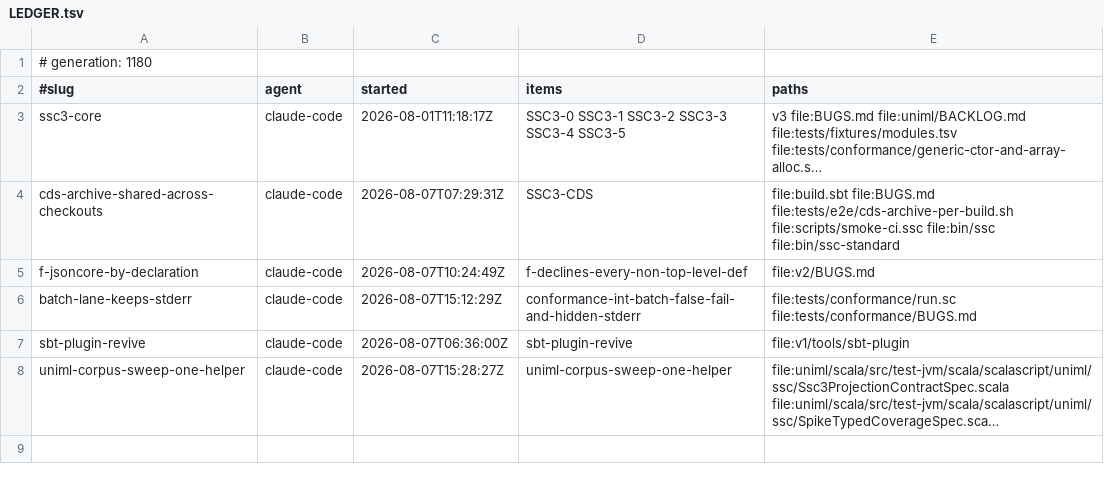
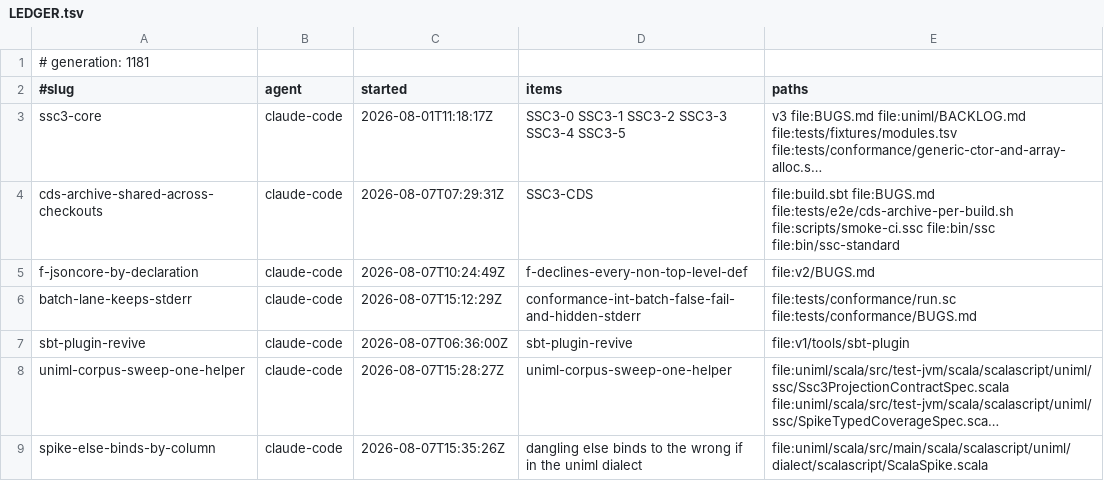
Before and after one commit to sergey-scherbina/scalascript, a TSV file: .work/active/LEDGER.tsv, drawn as a sheet; long unchanged cells end in …; the diff names each change by its address in the sheet, - before the commit and + after, or states it on an @@ line.

Commit message:
claim: spike-else-binds-by-column (dangling else binds to the wrong if in the uniml dialect) [skip ci]

```diff
--- a/.work/active/LEDGER.tsv
+++ b/.work/active/LEDGER.tsv
-A1 (#slug): # generation: 1180
+A1 (#slug): # generation: 1181
+row 9: spike-else-binds-by-column | claude-code | 2026-08-07T15:35:26Z | dangling else binds to the wrong if in the uniml dialect | file:uniml/scala/src/main/scala/scalascript/uniml/dialect/scalascript/ScalaSpike.scala
```
Also changed, not shown: 1 other file.
